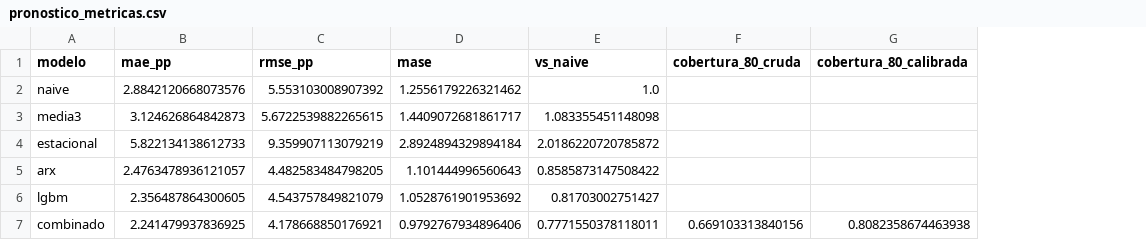
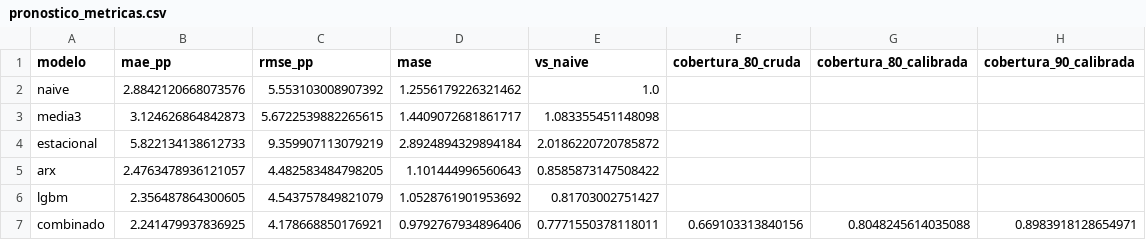
Before and after one commit to gabydomingo/monitor-de-traslado, a CSV file: data/resultados/pronostico_metricas.csv, drawn as a sheet; the diff names each change by its address in the sheet, - before the commit and + after, or states it on an @@ line.

```diff
--- a/data/resultados/pronostico_metricas.csv
+++ b/data/resultados/pronostico_metricas.csv
+column H (cobertura_90_calibrada), row 7: 0.8983918128654971
-G7 (cobertura_80_calibrada): 0.8082358674463938
+G7 (cobertura_80_calibrada): 0.8048245614035088
```
Also changed, not shown: data/resultados/pronostico_proximo.csv, 7 other files.
